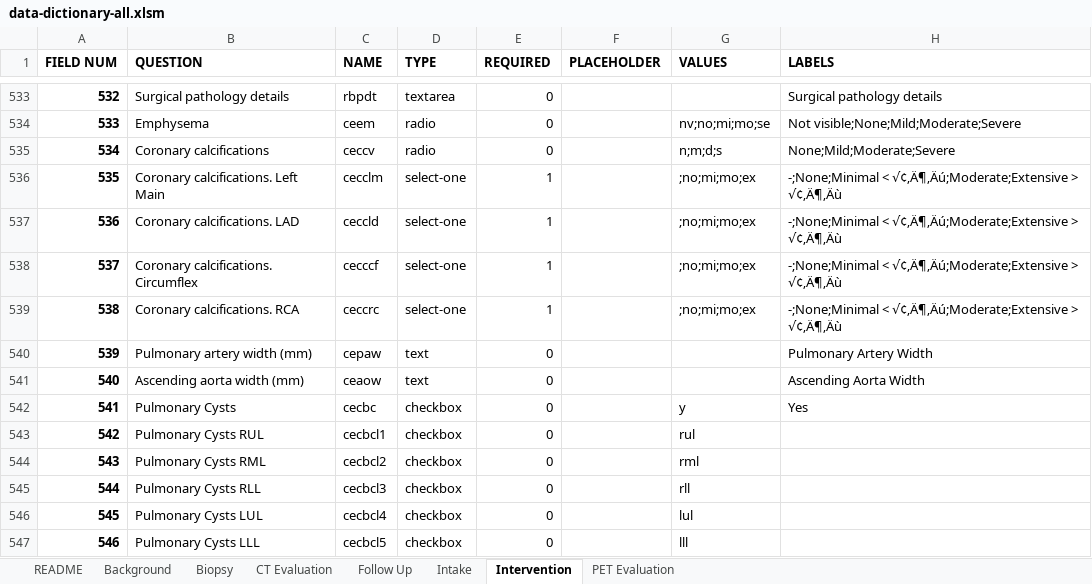
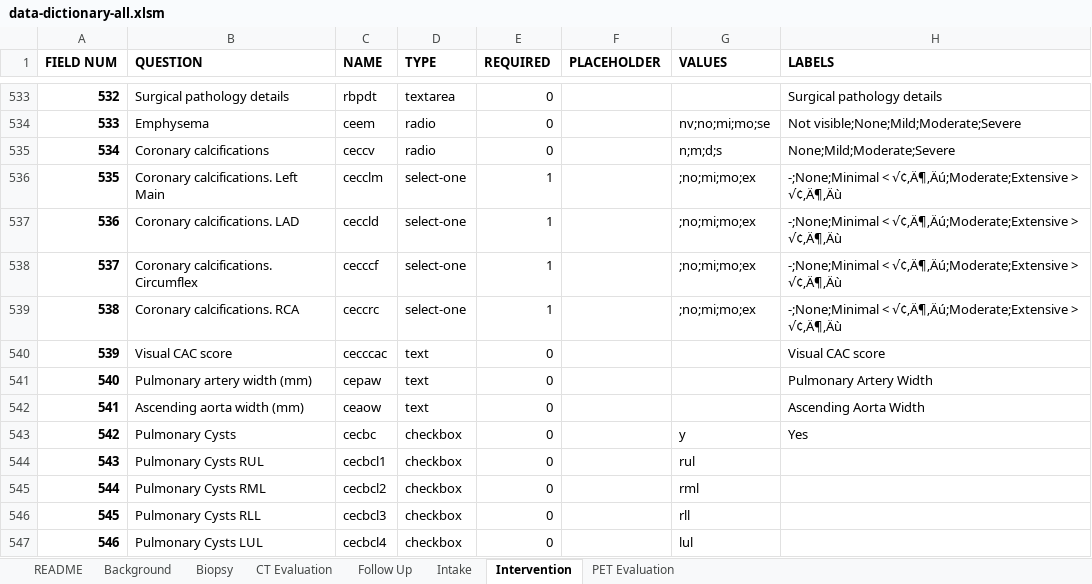
Before and after one commit to ParaxialTechnologies/SAMI-VAPALS-ELCAP, an Excel workbook: docs/form-fields/data-dictionary-all.xlsm, sheet Intervention, drawn as a sheet; only a part is shown, gaps mark what is left out; the shorter side is filled out with more unchanged rows; values as stored, in another font and other column widths than the file's, no borders; addresses are those after the commit; the diff names each change by its address in the sheet, - before the commit and + after, or states it on an @@ line.

Commit message:
Adding 'cecccac' to the data dictionary for cteval and intervention.
This is the "Visual CAC score" from the _emphysema subform.

```diff
--- a/docs/form-fields/data-dictionary-all.xlsm (sheet Intervention)
+++ b/docs/form-fields/data-dictionary-all.xlsm (sheet Intervention)
+row 540: 539 | Visual CAC score | cecccac | text | 0 |  |  | Visual CAC score
@@ column A (FIELD NUM) renumbered from row 541 down @@
```
Also changed, not shown: sheet CT Evaluation, sheet README, 2 other files.
